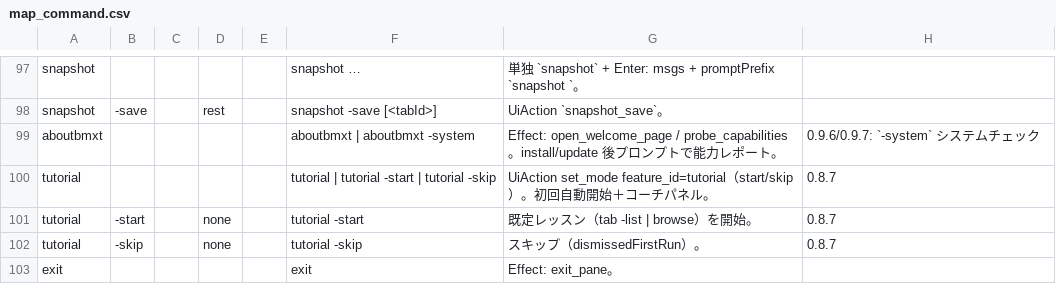
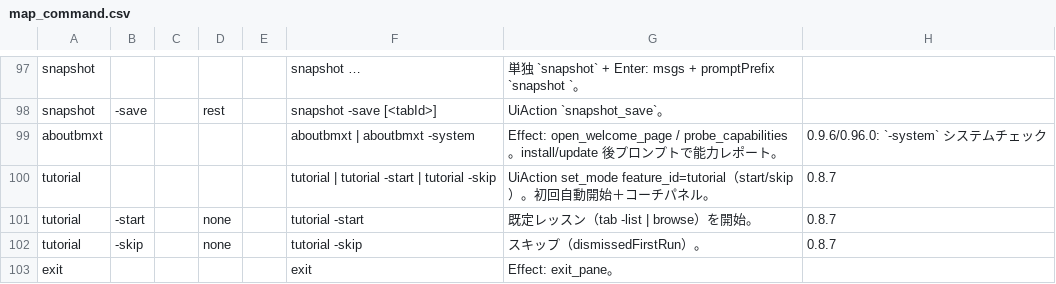
Before and after one commit to UNRsports/bmxt, a CSV file: _context/map_command.csv, drawn as a sheet; only a part is shown, gaps mark what is left out; the diff covers the shown part only.

```diff
--- a/_context/map_command.csv
+++ b/_context/map_command.csv
@@ -98,3 +98,3 @@ snapshot,,,,,snapshot …,単独 `snapshot` + Enter: msgs + promptPrefix `snapsh
 snapshot,-save,,rest,,snapshot -save [<tabId>],UiAction `snapshot_save`。,
-aboutbmxt,,,,,aboutbmxt | aboutbmxt -system,Effect: open_welcome_page / probe_capabilities。install/update 後プロンプトで能力レポート。,0.9.6/0.9.7: `-system` システムチェック
+aboutbmxt,,,,,aboutbmxt | aboutbmxt -system,Effect: open_welcome_page / probe_capabilities。install/update 後プロンプトで能力レポート。,0.9.6/0.96.0: `-system` システムチェック
 tutorial,,,,,tutorial | tutorial -start | tutorial -skip,UiAction set_mode feature_id=tutorial（start/skip）。初回自動開始＋コーチパネル。,0.8.7
```
Also changed, not shown: 11 edited cells elsewhere in this file, 7 other files.
